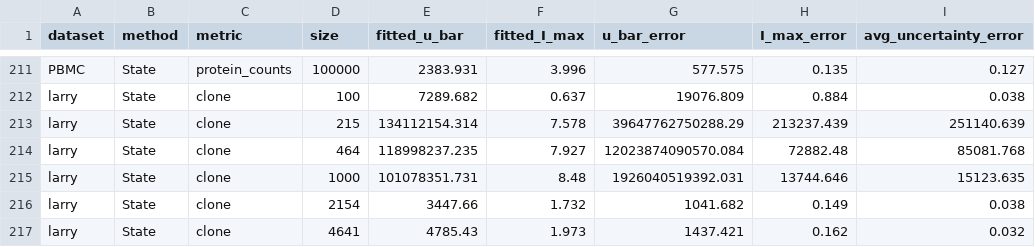
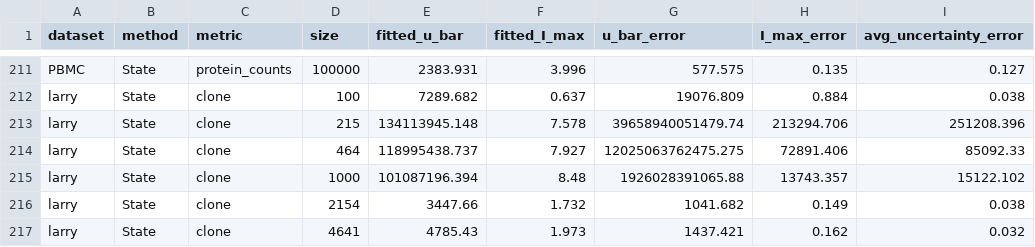
Before and after one commit to igor-sadalski/Scaling-up-measurement-noise-scaling-laws, a CSV file: analysis/final_results/noise_scaling.csv, drawn as a sheet; only a part is shown, gaps mark what is left out; the diff covers the shown part only.

```diff
--- a/analysis/final_results/noise_scaling.csv
+++ b/analysis/final_results/noise_scaling.csv
@@ -212,5 +212,5 @@ PBMC,State,protein_counts,100000,2383.931,3.996,577.575,0.135,0.127
 larry,State,clone,100,7289.682,0.637,19076.809,0.884,0.038
-larry,State,clone,215,134112154.314,7.578,39647762750288.29,213237.439,251140.639
-larry,State,clone,464,118998237.235,7.927,12023874090570.084,72882.48,85081.768
-larry,State,clone,1000,101078351.731,8.48,1926040519392.031,13744.646,15123.635
+larry,State,clone,215,134113945.148,7.578,39658940051479.74,213294.706,251208.396
+larry,State,clone,464,118995438.737,7.927,12025063762475.275,72891.406,85092.33
+larry,State,clone,1000,101087196.394,8.48,1926028391065.88,13743.357,15122.102
 larry,State,clone,2154,3447.66,1.732,1041.682,0.149,0.038
```
Also changed, not shown: 29 edited cells elsewhere in this file, analysis/final_results/cell_scaling.csv, 3 other files.
